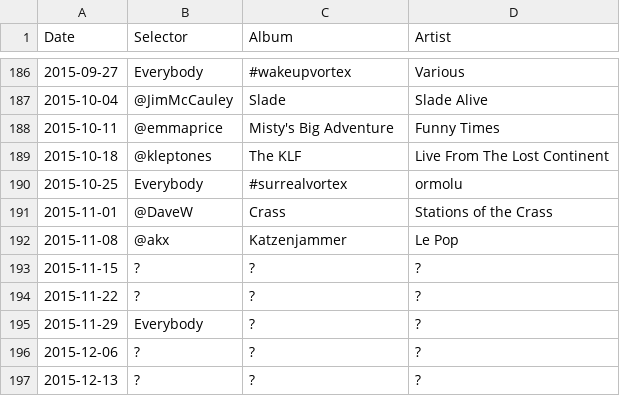
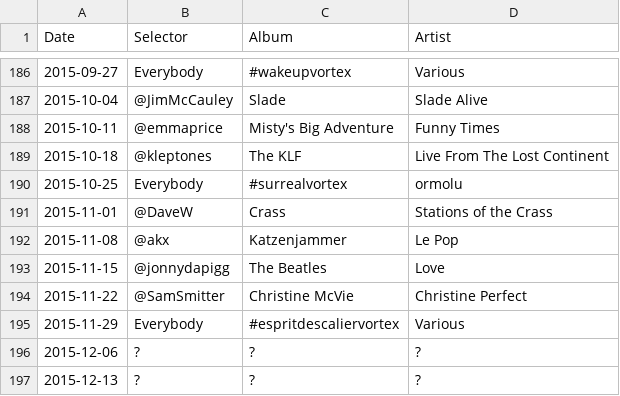
Before and after one commit to akx/listeningclub, a TSV file: entries.tsv, drawn as a sheet; only a part is shown, gaps mark what is left out.

```diff
--- a/entries.tsv
+++ b/entries.tsv
@@ -192,5 +192,5 @@ Date	Selector	Album	Artist
 2015-11-08	@akx	Katzenjammer	Le Pop
-2015-11-15	?	?	?
-2015-11-22	?	?	?
-2015-11-29	Everybody	?	?
+2015-11-15	@jonnydapigg	The Beatles	Love
+2015-11-22	@SamSmitter	Christine McVie	Christine Perfect
+2015-11-29	Everybody	#espritdescaliervortex	Various
 2015-12-06	?	?	?
```
Also changed, not shown: 1 other file.
